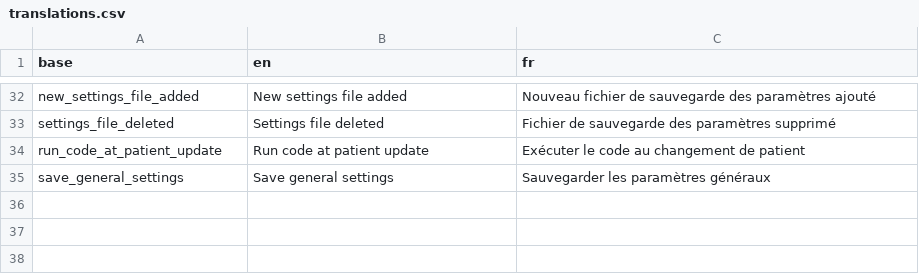
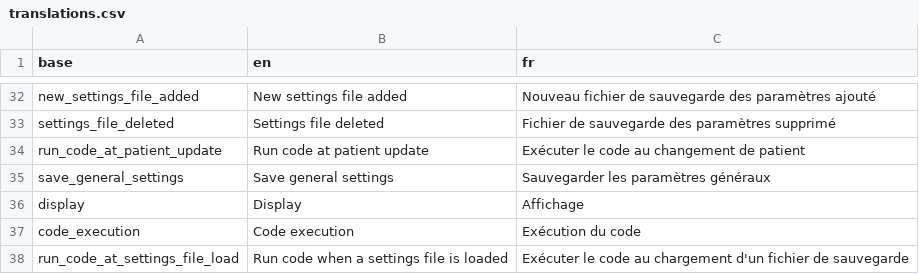
Before and after one commit to BorisDelange/LinkR-content, a CSV file: plugins/console-d7662fb4dde4f229baff062dd673177ced4375168b5c9ef0782717d89769efb6/translations.csv, drawn as a sheet; only a part is shown, gaps mark what is left out; the diff names each change by its address in the sheet, - before the commit and + after, or states it on an @@ line.

Commit message:
Update plugin from LinkR

```diff
--- a/plugins/console-d7662fb4dde4f229baff062dd673177ced4375168b5c9ef0782717d89769efb6/translations.csv
+++ b/plugins/console-d7662fb4dde4f229baff062dd673177ced4375168b5c9ef0782717d89769efb6/translations.csv
+row 36: display | Display | Affichage
+row 37: code_execution | Code execution | Exécution du code
+row 38: run_code_at_settings_file_load | Run code when a settings file is loaded | Exécuter le code au chargement d'un fichier de sauvegarde
```
Also changed, not shown: 7 other files.
